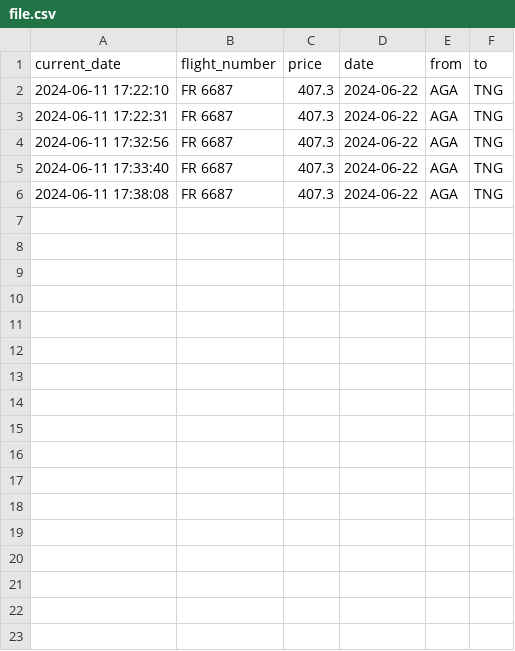
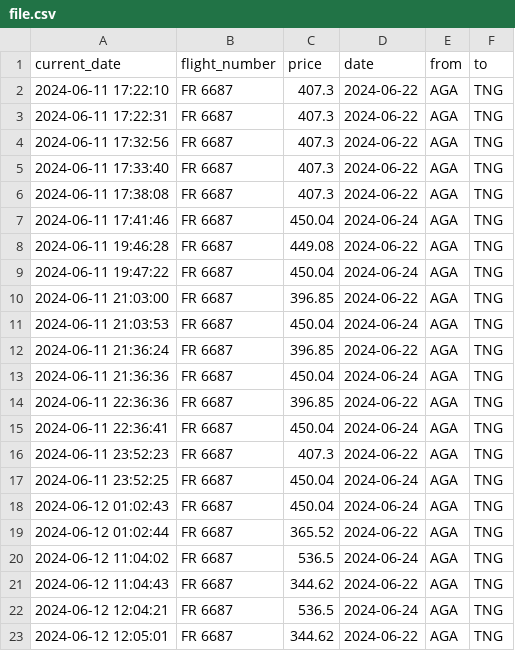
Before and after one commit to HassanOigag/ryanair, a CSV file: file.csv, drawn as a sheet; the diff names each change by its address in the sheet, - before the commit and + after, or states it on an @@ line.

Commit message:
major update to the script, added a database to store the flight for easy retrival

```diff
--- a/file.csv
+++ b/file.csv
+row 7: 2024-06-11 17:41:46 | FR 6687 | 450.04 | 2024-06-24 | AGA | TNG
+row 8: 2024-06-11 19:46:28 | FR 6687 | 449.08 | 2024-06-22 | AGA | TNG
+row 9: 2024-06-11 19:47:22 | FR 6687 | 450.04 | 2024-06-24 | AGA | TNG
+row 10: 2024-06-11 21:03:00 | FR 6687 | 396.85 | 2024-06-22 | AGA | TNG
+row 11: 2024-06-11 21:03:53 | FR 6687 | 450.04 | 2024-06-24 | AGA | TNG
+row 12: 2024-06-11 21:36:24 | FR 6687 | 396.85 | 2024-06-22 | AGA | TNG
+row 13: 2024-06-11 21:36:36 | FR 6687 | 450.04 | 2024-06-24 | AGA | TNG
+row 14: 2024-06-11 22:36:36 | FR 6687 | 396.85 | 2024-06-22 | AGA | TNG
+row 15: 2024-06-11 22:36:41 | FR 6687 | 450.04 | 2024-06-24 | AGA | TNG
+row 16: 2024-06-11 23:52:23 | FR 6687 | 407.3 | 2024-06-22 | AGA | TNG
+row 17: 2024-06-11 23:52:25 | FR 6687 | 450.04 | 2024-06-24 | AGA | TNG
+row 18: 2024-06-12 01:02:43 | FR 6687 | 450.04 | 2024-06-24 | AGA | TNG
+row 19: 2024-06-12 01:02:44 | FR 6687 | 365.52 | 2024-06-22 | AGA | TNG
+row 20: 2024-06-12 11:04:02 | FR 6687 | 536.5 | 2024-06-24 | AGA | TNG
+row 21: 2024-06-12 11:04:43 | FR 6687 | 344.62 | 2024-06-22 | AGA | TNG
+row 22: 2024-06-12 12:04:21 | FR 6687 | 536.5 | 2024-06-24 | AGA | TNG
+row 23: 2024-06-12 12:05:01 | FR 6687 | 344.62 | 2024-06-22 | AGA | TNG
```
Also changed, not shown: 2 other files.
